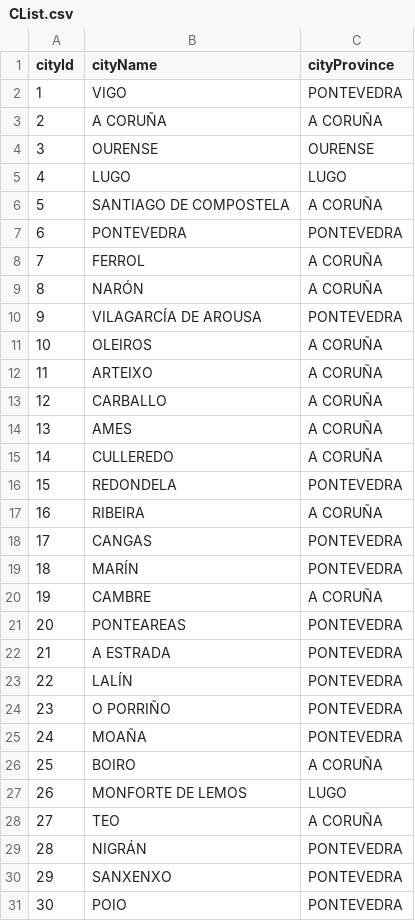
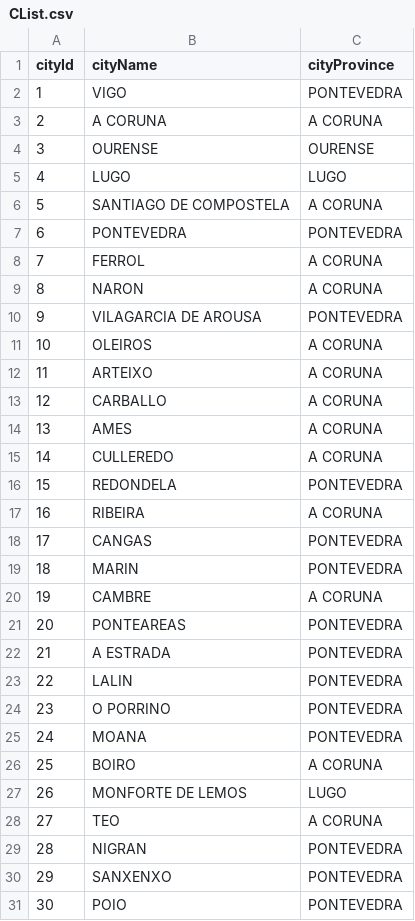
Before and after one commit to Jorge-Vrod/CXT_FINAL, a CSV file: complete/src/main/java/com/example/city/data/CList.csv, drawn as a sheet.

```diff
--- a/complete/src/main/java/com/example/city/data/CList.csv
+++ b/complete/src/main/java/com/example/city/data/CList.csv
@@ -2,29 +2,29 @@ cityId,cityName,cityProvince
 1,VIGO,PONTEVEDRA
-2,A CORUÑA,A CORUÑA
+2,A CORUNA,A CORUNA
 3,OURENSE,OURENSE
 4,LUGO,LUGO
-5,SANTIAGO DE COMPOSTELA,A CORUÑA
+5,SANTIAGO DE COMPOSTELA,A CORUNA
 6,PONTEVEDRA,PONTEVEDRA
-7,FERROL,A CORUÑA
-8,NARÓN,A CORUÑA
-9,VILAGARCÍA DE AROUSA,PONTEVEDRA
-10,OLEIROS,A CORUÑA
-11,ARTEIXO,A CORUÑA
-12,CARBALLO,A CORUÑA
-13,AMES,A CORUÑA
-14,CULLEREDO,A CORUÑA
+7,FERROL,A CORUNA
+8,NARON,A CORUNA
+9,VILAGARCIA DE AROUSA,PONTEVEDRA
+10,OLEIROS,A CORUNA
+11,ARTEIXO,A CORUNA
+12,CARBALLO,A CORUNA
+13,AMES,A CORUNA
+14,CULLEREDO,A CORUNA
 15,REDONDELA,PONTEVEDRA
-16,RIBEIRA,A CORUÑA
+16,RIBEIRA,A CORUNA
 17,CANGAS,PONTEVEDRA
-18,MARÍN,PONTEVEDRA
-19,CAMBRE,A CORUÑA
+18,MARIN,PONTEVEDRA
+19,CAMBRE,A CORUNA
 20,PONTEAREAS,PONTEVEDRA
 21,A ESTRADA,PONTEVEDRA
-22,LALÍN,PONTEVEDRA
-23,O PORRIÑO,PONTEVEDRA
-24,MOAÑA,PONTEVEDRA
-25,BOIRO,A CORUÑA
+22,LALIN,PONTEVEDRA
+23,O PORRINO,PONTEVEDRA
+24,MOANA,PONTEVEDRA
+25,BOIRO,A CORUNA
 26,MONFORTE DE LEMOS,LUGO
-27,TEO,A CORUÑA
-28,NIGRÁN,PONTEVEDRA
+27,TEO,A CORUNA
+28,NIGRAN,PONTEVEDRA
 29,SANXENXO,PONTEVEDRA
```
Also changed, not shown: 8 other files.
